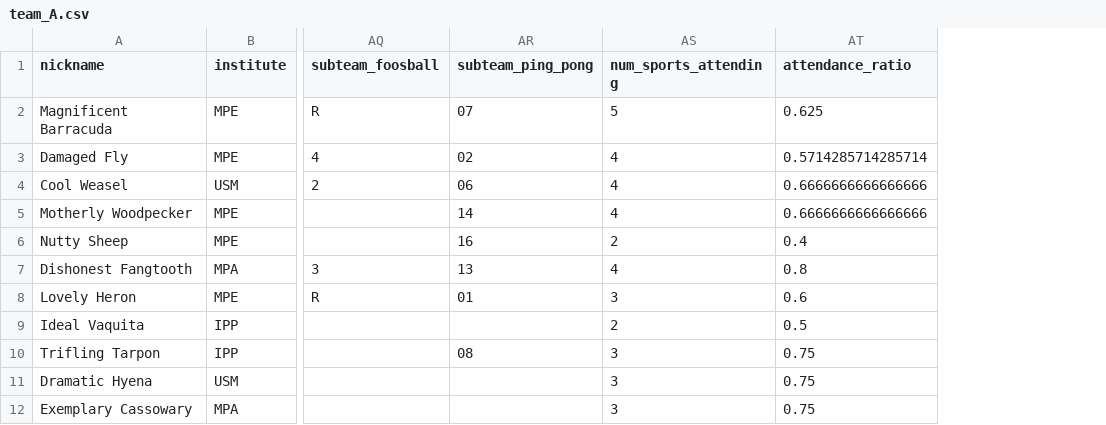
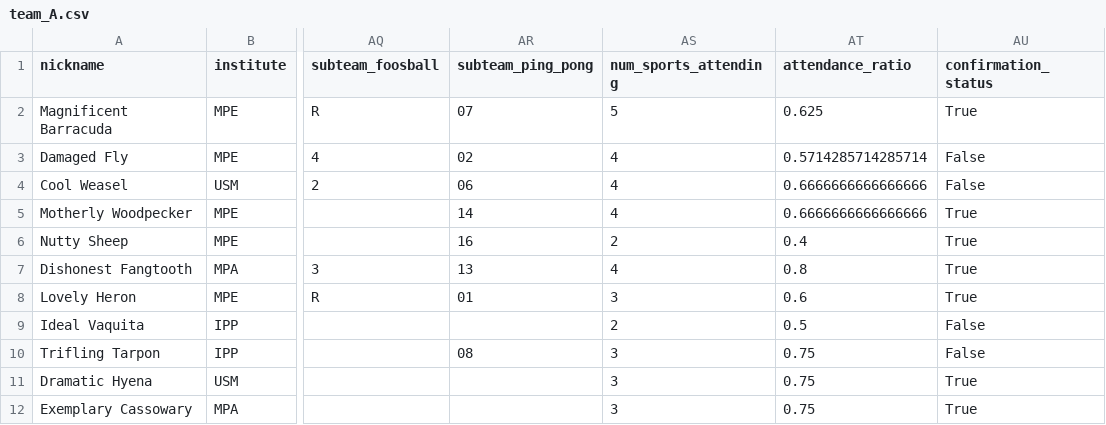
Before and after one commit to FBalzerMPE/imprs_sports_week, a CSV file: data/teams/team_A.csv, drawn as a sheet; only a part is shown, gaps mark what is left out; the diff names each change by its address in the sheet, - before the commit and + after, or states it on an @@ line.

```diff
--- a/data/teams/team_A.csv
+++ b/data/teams/team_A.csv
+column AU (confirmation_status), rows 2-12: True | False | False | True | True | True | True | False | False | True | True
```
Also changed, not shown: data/sanitized_responses.csv, data/teams/team_B.csv, 6 other files.
